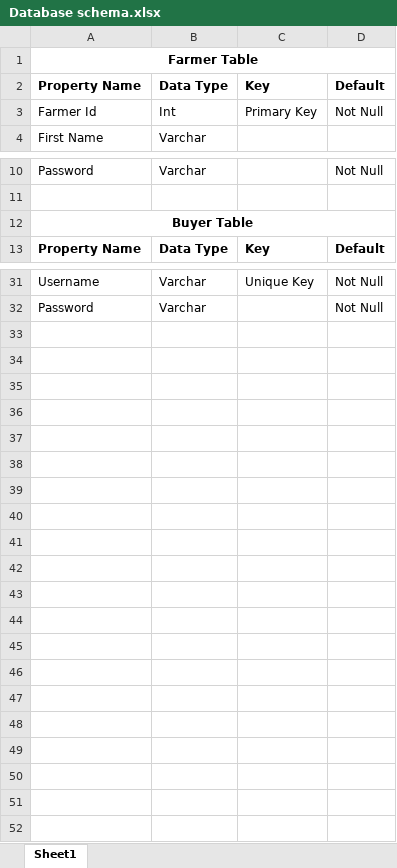
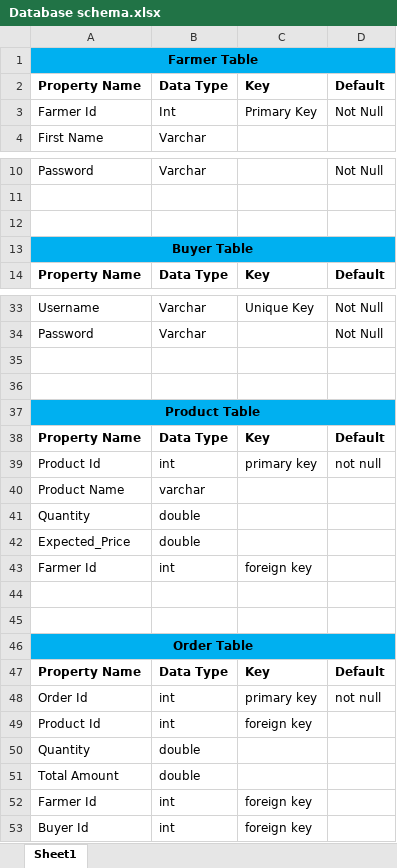
Before and after one commit to PratikBaravkar/Kissan-Seva, an Excel workbook: doc/Database schema.xlsx, sheet Sheet1, drawn as a sheet; only a part is shown, gaps mark what is left out; values as stored, in another font and other column widths than the file's, no borders; addresses are those after the commit; the diff covers the shown part only; the diff names each change by its address in the sheet, - before the commit and + after, or states it on an @@ line.

Commit message:
Database schema Updated by pratik

```diff
--- a/doc/Database schema.xlsx (sheet Sheet1)
+++ b/doc/Database schema.xlsx (sheet Sheet1)
-A1:D1 fill: none
+A1:D1 fill: #00B0F0
+row 12: (empty)
-A13:D13 fill: none
+A13:D13 fill: #00B0F0
+row 35: (empty)
+row 36: (empty)
+row 37: Product Table
+row 38: Property Name | Data Type | Key | Default
+row 39: Product Id | int | primary key | not null
+row 40: Product Name | varchar
+row 41: Quantity | double
+row 42: Expected_Price | double
+row 43: Farmer Id | int | foreign key
+row 44: (empty)
+row 45: (empty)
+row 46: Order Table
+row 47: Property Name | Data Type | Key | Default
+row 48: Order Id | int | primary key | not null
+row 49: Product Id | int | foreign key
+row 50: Quantity | double
+row 51: Total Amount | double
+row 52: Farmer Id | int | foreign key
+row 53: Buyer Id | int | foreign key
```
Also changed, not shown: 1 added row elsewhere in this sheet.
